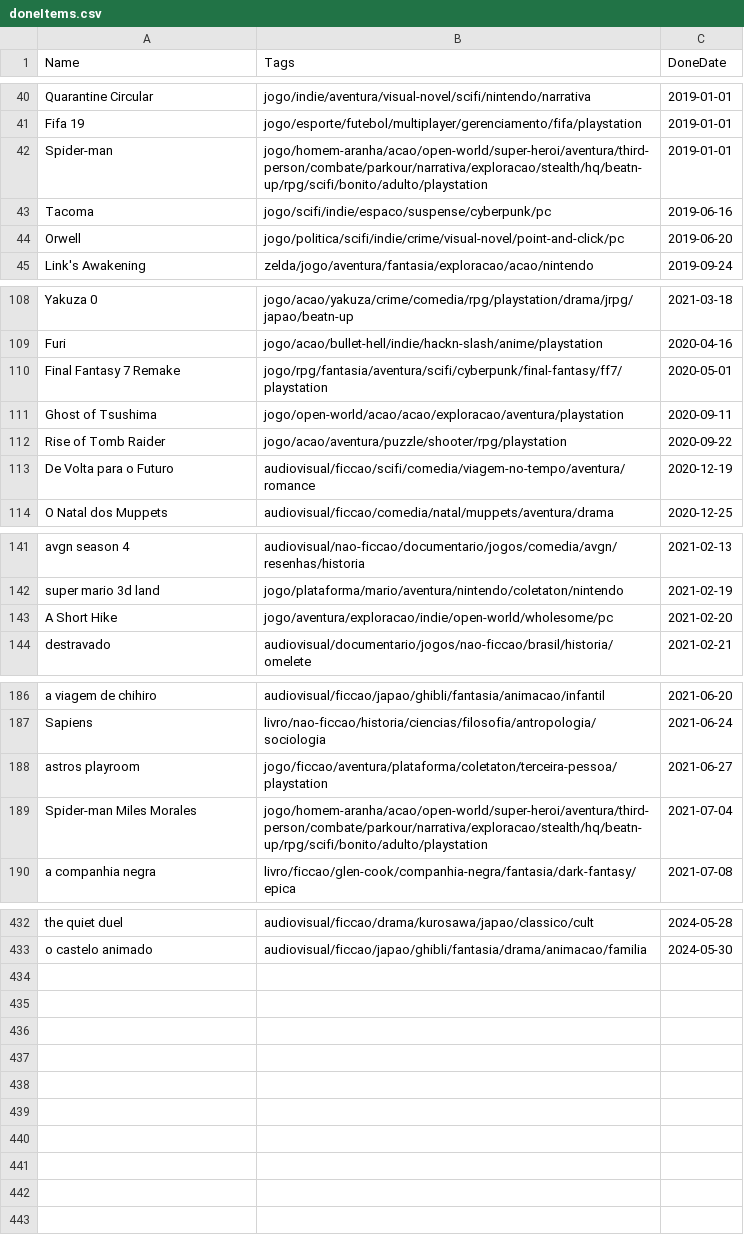
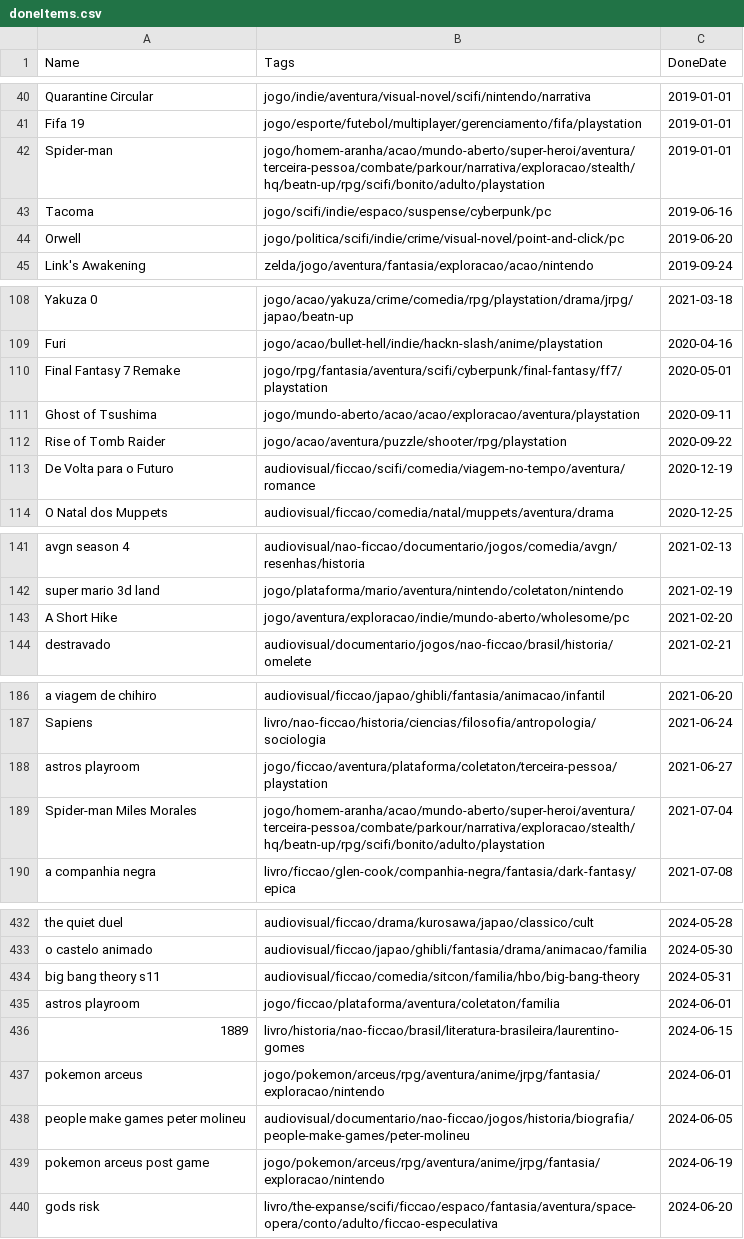
Before and after one commit to matheusmco/EntertainmentChooser, a CSV file: items/doneItems.csv, drawn as a sheet; only a part is shown, gaps mark what is left out; the diff covers the shown part only.

```diff
--- a/items/doneItems.csv
+++ b/items/doneItems.csv
@@ -41,3 +41,3 @@ Quarantine Circular,jogo/indie/aventura/visual-novel/scifi/nintendo/narrativa,20
 Fifa 19,jogo/esporte/futebol/multiplayer/gerenciamento/fifa/playstation,2019-01-01
-Spider-man,jogo/homem-aranha/acao/open-world/super-heroi/aventura/third-person/combate/parkour/narrativa/exploracao/stealth/hq/beatn-up/rpg/scifi/bonito/adulto/playstation,2019-01-01
+Spider-man,jogo/homem-aranha/acao/mundo-aberto/super-heroi/aventura/terceira-pessoa/combate/parkour/narrativa/exploracao/stealth/hq/beatn-up/rpg/scifi/bonito/adulto/playstation,2019-01-01
 Tacoma,jogo/scifi/indie/espaco/suspense/cyberpunk/pc,2019-06-16
@@ -110,3 +110,3 @@ Furi,jogo/acao/bullet-hell/indie/hackn-slash/anime/playstation,2020-04-16
 Final Fantasy 7 Remake,jogo/rpg/fantasia/aventura/scifi/cyberpunk/final-fantasy/ff7/playstation,2020-05-01
-Ghost of Tsushima,jogo/open-world/acao/acao/exploracao/aventura/playstation,2020-09-11
+Ghost of Tsushima,jogo/mundo-aberto/acao/acao/exploracao/aventura/playstation,2020-09-11
 Rise of Tomb Raider,jogo/acao/aventura/puzzle/shooter/rpg/playstation,2020-09-22
@@ -142,3 +142,3 @@ avgn season 4,audiovisual/nao-ficcao/documentario/jogos/comedia/avgn/resenhas/hi
 super mario 3d land,jogo/plataforma/mario/aventura/nintendo/coletaton/nintendo,2021-02-19
-A Short Hike,jogo/aventura/exploracao/indie/open-world/wholesome/pc,2021-02-20
+A Short Hike,jogo/aventura/exploracao/indie/mundo-aberto/wholesome/pc,2021-02-20
 destravado,audiovisual/documentario/jogos/nao-ficcao/brasil/historia/omelete,2021-02-21
@@ -188,3 +188,3 @@ Sapiens,livro/nao-ficcao/historia/ciencias/filosofia/antropologia/sociologia,202
 astros playroom,jogo/ficcao/aventura/plataforma/coletaton/terceira-pessoa/playstation,2021-06-27
-Spider-man Miles Morales,jogo/homem-aranha/acao/open-world/super-heroi/aventura/third-person/combate/parkour/narrativa/exploracao/stealth/hq/beatn-up/rpg/scifi/bonito/adulto/playstation,2021-07-04
+Spider-man Miles Morales,jogo/homem-aranha/acao/mundo-aberto/super-heroi/aventura/terceira-pessoa/combate/parkour/narrativa/exploracao/stealth/hq/beatn-up/rpg/scifi/bonito/adulto/playstation,2021-07-04
 a companhia negra,livro/ficcao/glen-cook/companhia-negra/fantasia/dark-fantasy/epica,2021-07-08
@@ -433 +433,8 @@ the quiet duel,audiovisual/ficcao/drama/kurosawa/japao/classico/cult,2024-05-28
 o castelo animado,audiovisual/ficcao/japao/ghibli/fantasia/drama/animacao/familia,2024-05-30
+big bang theory s11,audiovisual/ficcao/comedia/sitcon/familia/hbo/big-bang-theory,2024-05-31
+astros playroom,jogo/ficcao/plataforma/aventura/coletaton/familia,2024-06-01
+1889,livro/historia/nao-ficcao/brasil/literatura-brasileira/laurentino-gomes,2024-06-15
+pokemon arceus,jogo/pokemon/arceus/rpg/aventura/anime/jrpg/fantasia/exploracao/nintendo,2024-06-01
+people make games peter molineu,audiovisual/documentario/nao-ficcao/jogos/historia/biografia/people-make-games/peter-molineu,2024-06-05
+pokemon arceus post game,jogo/pokemon/arceus/rpg/aventura/anime/jrpg/fantasia/exploracao/nintendo,2024-06-19
+gods risk,livro/the-expanse/scifi/ficcao/espaco/fantasia/aventura/space-opera/conto/adulto/ficcao-especulativa,2024-06-20
```
Also changed, not shown: 2 edited cells elsewhere in this file, items/abandonedItems.csv, items/backlogItems.csv, 3 other files.
